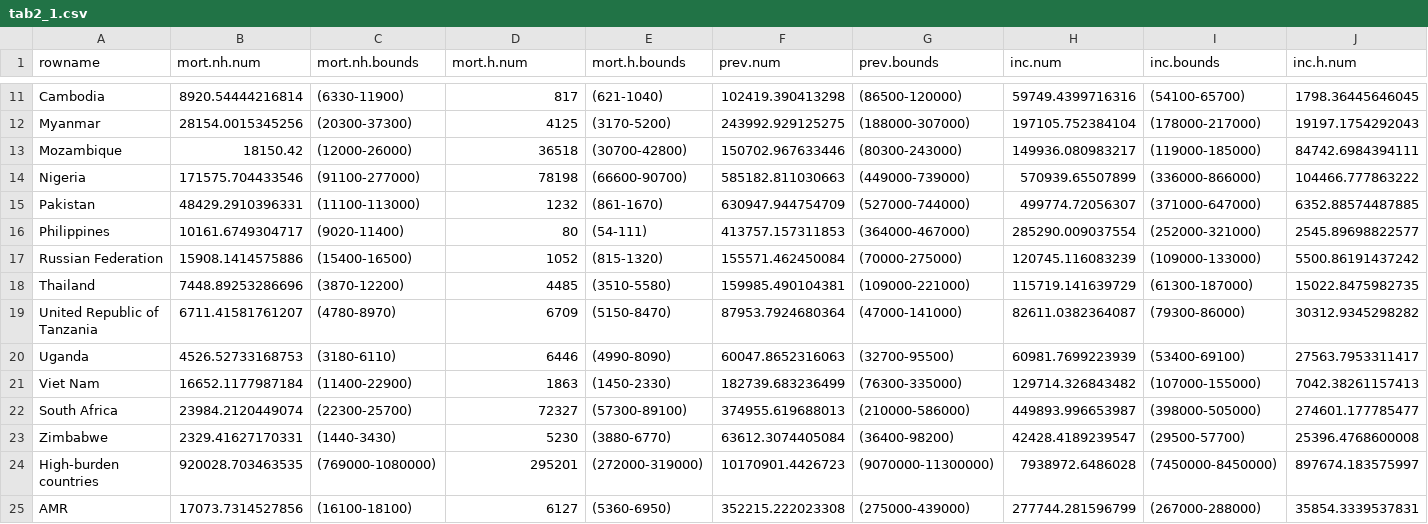
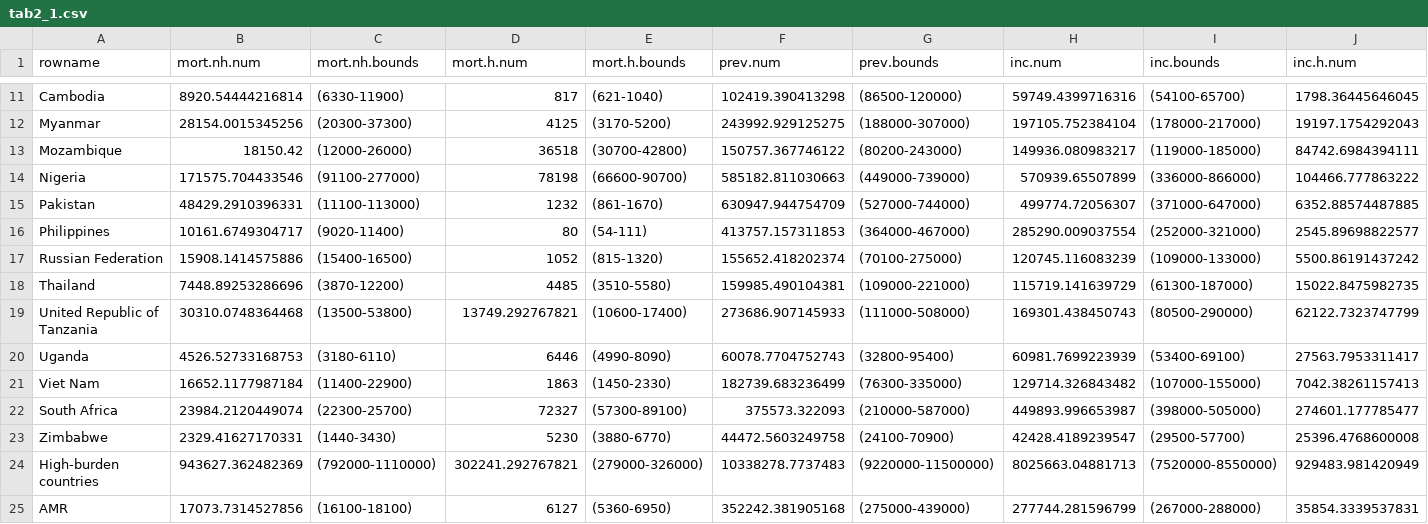
Before and after one commit to glaziou/TBreport2015, a CSV file: tab/tab2_1.csv, drawn as a sheet; only a part is shown, gaps mark what is left out; the diff covers the shown part only; the diff names each change by its address in the sheet, - before the commit and + after, or states it on an @@ line.

```diff
--- a/tab/tab2_1.csv
+++ b/tab/tab2_1.csv
-F13 (prev.num): 150702.967633446
+F13 (prev.num): 150757.367746122
-G13 (prev.bounds): (80300-243000)
+G13 (prev.bounds): (80200-243000)
-F17 (prev.num): 155571.462450084
+F17 (prev.num): 155652.418202374
-G17 (prev.bounds): (70000-275000)
+G17 (prev.bounds): (70100-275000)
-B19 (mort.nh.num): 6711.41581761207
+B19 (mort.nh.num): 30310.0748364468
-C19 (mort.nh.bounds): (4780-8970)
+C19 (mort.nh.bounds): (13500-53800)
-D19 (mort.h.num): 6709
+D19 (mort.h.num): 13749.292767821
-E19 (mort.h.bounds): (5150-8470)
+E19 (mort.h.bounds): (10600-17400)
-F19 (prev.num): 87953.7924680364
+F19 (prev.num): 273686.907145933
-G19 (prev.bounds): (47000-141000)
+G19 (prev.bounds): (111000-508000)
-H19 (inc.num): 82611.0382364087
+H19 (inc.num): 169301.438450743
-I19 (inc.bounds): (79300-86000)
+I19 (inc.bounds): (80500-290000)
-J19 (inc.h.num): 30312.9345298282
+J19 (inc.h.num): 62122.7323747799
-F20 (prev.num): 60047.8652316063
+F20 (prev.num): 60078.7704752743
-G20 (prev.bounds): (32700-95500)
+G20 (prev.bounds): (32800-95400)
-F22 (prev.num): 374955.619688013
+F22 (prev.num): 375573.322093
-G22 (prev.bounds): (210000-586000)
+G22 (prev.bounds): (210000-587000)
-F23 (prev.num): 63612.3074405084
+F23 (prev.num): 44472.5603249758
-G23 (prev.bounds): (36400-98200)
+G23 (prev.bounds): (24100-70900)
-B24 (mort.nh.num): 920028.703463535
+B24 (mort.nh.num): 943627.362482369
-C24 (mort.nh.bounds): (769000-1080000)
+C24 (mort.nh.bounds): (792000-1110000)
-D24 (mort.h.num): 295201
+D24 (mort.h.num): 302241.292767821
-E24 (mort.h.bounds): (272000-319000)
+E24 (mort.h.bounds): (279000-326000)
-F24 (prev.num): 10170901.4426723
+F24 (prev.num): 10338278.7737483
-G24 (prev.bounds): (9070000-11300000)
+G24 (prev.bounds): (9220000-11500000)
-H24 (inc.num): 7938972.6486028
+H24 (inc.num): 8025663.04881713
-I24 (inc.bounds): (7450000-8450000)
+I24 (inc.bounds): (7520000-8550000)
-J24 (inc.h.num): 897674.183575997
+J24 (inc.h.num): 929483.981420949
-F25 (prev.num): 352215.222023308
+F25 (prev.num): 352242.381905168
```
Also changed, not shown: 32 edited cells elsewhere in this file, tab/annex1_data_sources.csv, tab/tab2_2.csv, 41 other files.
